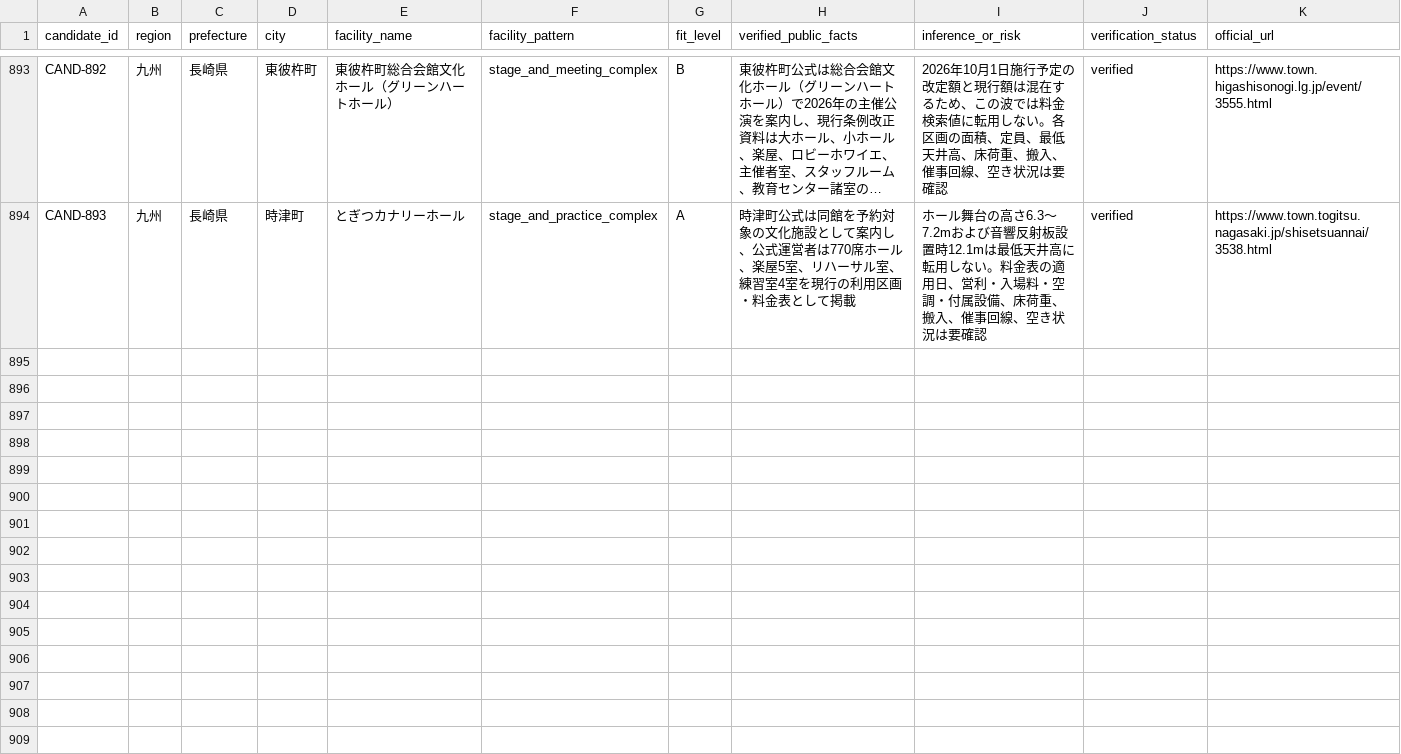
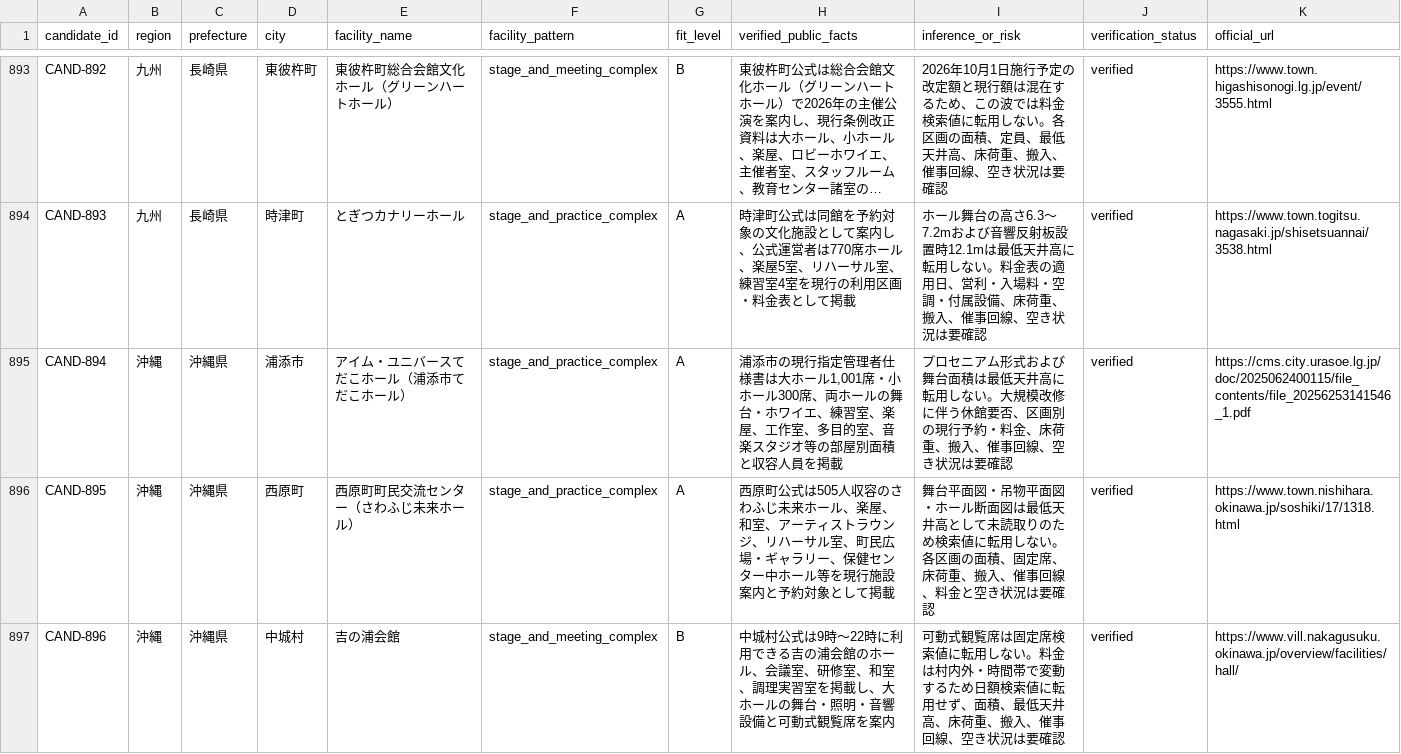
Before and after one commit to aratama-ship-it/venue-monosashi, a CSV file: data/candidate-venues.csv, drawn as a sheet; only a part is shown, gaps mark what is left out; long unchanged cells end in …; the diff covers the shown part only; the diff names each change by its address in the sheet, - before the commit and + after, or states it on an @@ line.

Commit message:
Expand Okinawa official venue coverage

```diff
--- a/data/candidate-venues.csv
+++ b/data/candidate-venues.csv
+row 895: CAND-894 | 沖縄 | 沖縄県 | 浦添市 | アイム・ユニバースてだこホール（浦添市てだこホール） | stage_and_practice_complex | A | 浦添市の現行指定管理者仕様書は大ホール1,001席・小ホール300席、両ホールの舞台・ホワイエ、練習室、楽屋、工作室、多目的室、音楽スタジオ等の部屋別面積と収容人員を掲載 | プロセニアム形式および舞台面積は最低天井高に転用しない。大規模改修に伴う休館要否、区画別の現行予約・料金、床荷重、搬入、催事回線、空き状況は要確認 | verified | https://cms.city.urasoe.lg.jp/doc/2025062400115/file_contents/file_20256253141546_1.pdf
+row 896: CAND-895 | 沖縄 | 沖縄県 | 西原町 | 西原町町民交流センター（さわふじ未来ホール） | stage_and_practice_complex | A | 西原町公式は505人収容のさわふじ未来ホール、楽屋、和室、アーティストラウンジ、リハーサル室、町民広場・ギャラリー、保健センター中ホール等を現行施設案内と予約対象として掲載 | 舞台平面図・吊物平面図・ホール断面図は最低天井高として未読取りのため検索値に転用しない。各区画の面積、固定席、床荷重、搬入、催事回線、料金と空き状況は要確認 | verified | https://www.town.nishihara.okinawa.jp/soshiki/17/1318.html
+row 897: CAND-896 | 沖縄 | 沖縄県 | 中城村 | 吉の浦会館 | stage_and_meeting_complex | B | 中城村公式は9時〜22時に利用できる吉の浦会館のホール、会議室、研修室、和室、調理実習室を掲載し、大ホールの舞台・照明・音響設備と可動式観覧席を案内 | 可動式観覧席は固定席検索値に転用しない。料金は村内外・時間帯で変動するため日額検索値に転用せず、面積、最低天井高、床荷重、搬入、催事回線、空き状況は要確認 | verified | https://www.vill.nakagusuku.okinawa.jp/overview/facilities/hall/
```
Also changed, not shown: 2 added rows elsewhere in this file, data/prefecture-expansion-status.csv, 4 other files.
